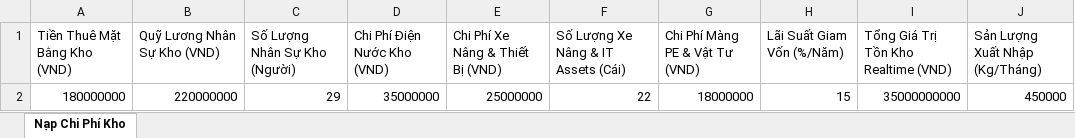
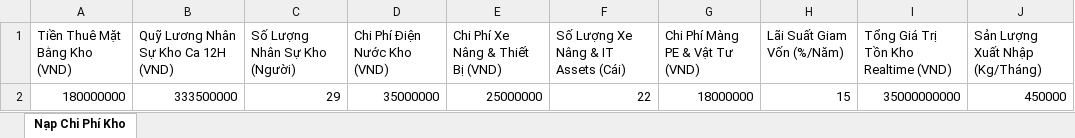
Before and after one commit to levutuong01694242789-sketch/hub-quan-ly-kho, an Excel workbook: warehouse_financial_system/FILE_MAU_NHAP_CHI_PHI_TAI_CHINH_KHO.xlsx, sheet Nạp Chi Phí Kho, drawn as a sheet; values as stored, in another font and other column widths than the file's, no borders; the diff names each change by its address in the sheet, - before the commit and + after, or states it on an @@ line.

```diff
--- a/warehouse_financial_system/FILE_MAU_NHAP_CHI_PHI_TAI_CHINH_KHO.xlsx (sheet Nạp Chi Phí Kho)
+++ b/warehouse_financial_system/FILE_MAU_NHAP_CHI_PHI_TAI_CHINH_KHO.xlsx (sheet Nạp Chi Phí Kho)
-B1: Quỹ Lương Nhân Sự Kho (VND)
+B1: Quỹ Lương Nhân Sự Kho Ca 12H (VND)
-B2: 220000000
+B2: 333500000
```
Also changed, not shown: warehouse_financial_system/BAO_CAO_TAI_CHINH_CHI_PHI_KHO.xlsx, 4 other files.
